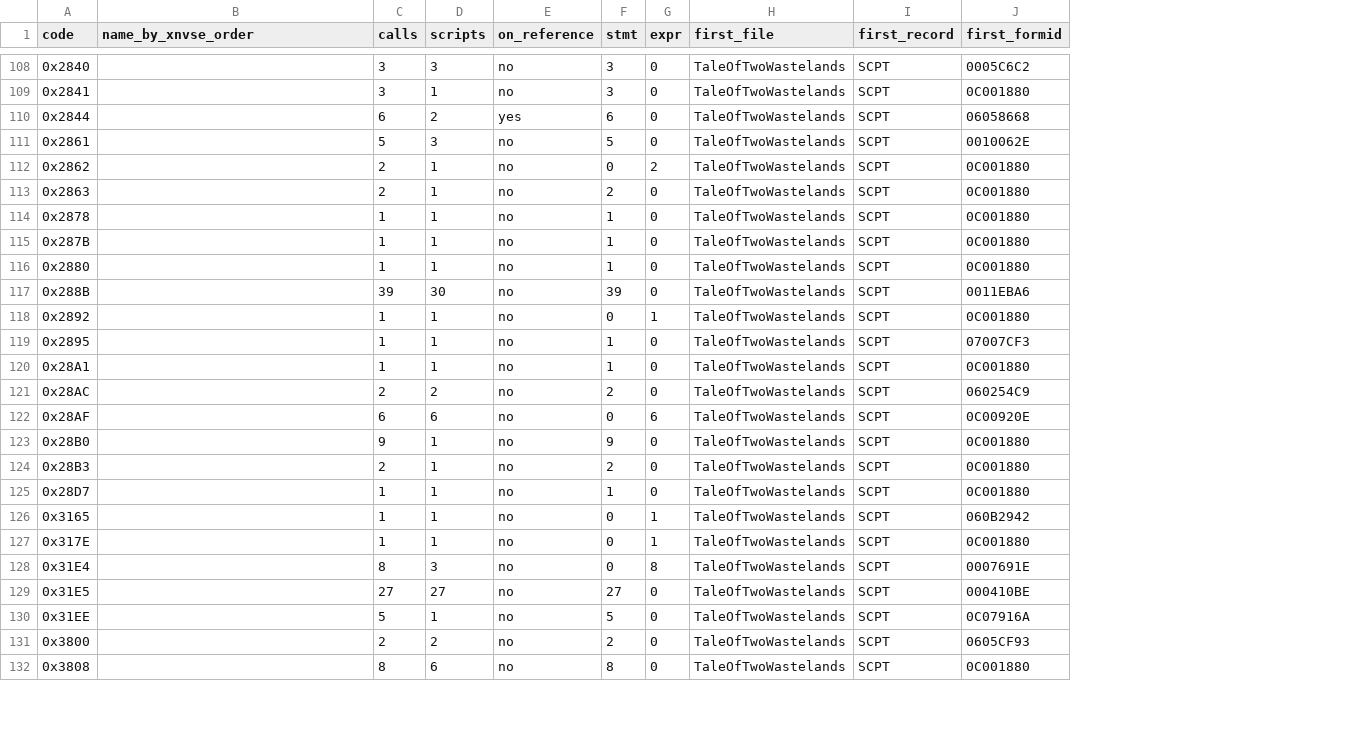
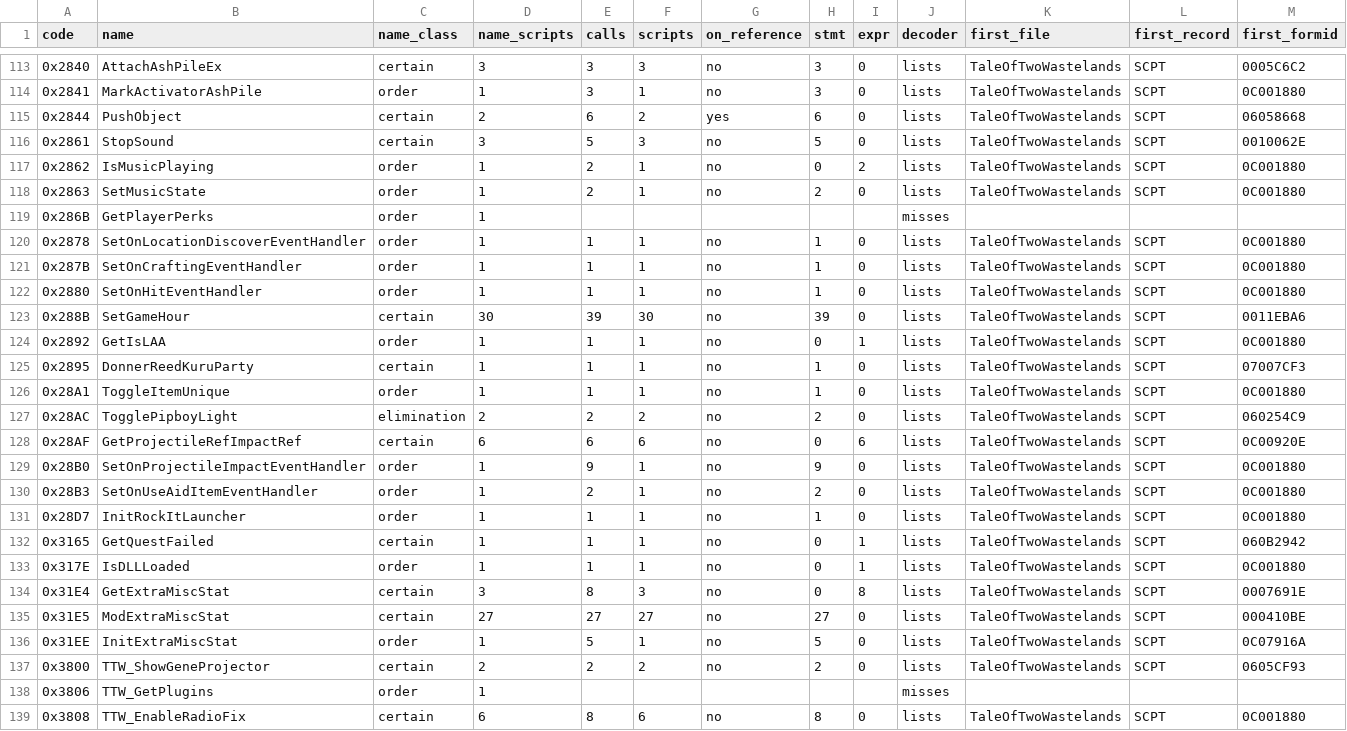
Before and after one commit to Elemperor1/OpenFallout, a CSV file: docs/openfallout/ttw-extension-codes.csv, drawn as a sheet; only a part is shown, gaps mark what is left out; addresses are those after the commit; rows hold the shown columns only; the diff covers the shown part only; the diff names each change by its address in the sheet, - before the commit and + after, or states it on an @@ line.

```diff
--- a/docs/openfallout/ttw-extension-codes.csv
+++ b/docs/openfallout/ttw-extension-codes.csv
+column C (name_class), rows 113-118: certain | order | certain | certain | order | order; rows 120-137: order | order | order | certain | order | certain | order | elimination | certain | order | order | order | certain | order | certain | certain | order | certain; row 139: certain
+column D (name_scripts), rows 113-118: 3 | 1 | 2 | 3 | 1 | 1; rows 120-137: 1 | 1 | 1 | 30 | 1 | 1 | 1 | 2 | 6 | 1 | 1 | 1 | 1 | 1 | 3 | 27 | 1 | 2; row 139: 6
+column J (decoder), rows 113-118: all lists; rows 120-137: all lists; row 139: lists
-B1: name_by_xnvse_order
+B1: name
-B113 (name): (empty)
+B113 (name): AttachAshPileEx
-B114 (name): (empty)
+B114 (name): MarkActivatorAshPile
-B115 (name): (empty)
+B115 (name): PushObject
-B116 (name): (empty)
+B116 (name): StopSound
-B117 (name): (empty)
+B117 (name): IsMusicPlaying
-B118 (name): (empty)
+B118 (name): SetMusicState
+row 119: 0x286B | GetPlayerPerks | order | 1 |  |  |  |  |  | misses
-B120 (name): (empty)
+B120 (name): SetOnLocationDiscoverEventHandler
-B121 (name): (empty)
+B121 (name): SetOnCraftingEventHandler
-B122 (name): (empty)
+B122 (name): SetOnHitEventHandler
-B123 (name): (empty)
+B123 (name): SetGameHour
-B124 (name): (empty)
+B124 (name): GetIsLAA
-B125 (name): (empty)
+B125 (name): DonnerReedKuruParty
-B126 (name): (empty)
+B126 (name): ToggleItemUnique
-B127 (name): (empty)
+B127 (name): TogglePipboyLight
-B128 (name): (empty)
+B128 (name): GetProjectileRefImpactRef
-B129 (name): (empty)
+B129 (name): SetOnProjectileImpactEventHandler
-B130 (name): (empty)
+B130 (name): SetOnUseAidItemEventHandler
-B131 (name): (empty)
+B131 (name): InitRockItLauncher
-B132 (name): (empty)
+B132 (name): GetQuestFailed
-B133 (name): (empty)
+B133 (name): IsDLLLoaded
-B134 (name): (empty)
+B134 (name): GetExtraMiscStat
-B135 (name): (empty)
+B135 (name): ModExtraMiscStat
-B136 (name): (empty)
+B136 (name): InitExtraMiscStat
-B137 (name): (empty)
+B137 (name): TTW_ShowGeneProjector
+row 138: 0x3806 | TTW_GetPlugins | order | 1 |  |  |  |  |  | misses
-B139 (name): (empty)
+B139 (name): TTW_EnableRadioFix
```
Also changed, not shown: 5 added rows and 61 edited cells elsewhere in this file, 20 other files.
